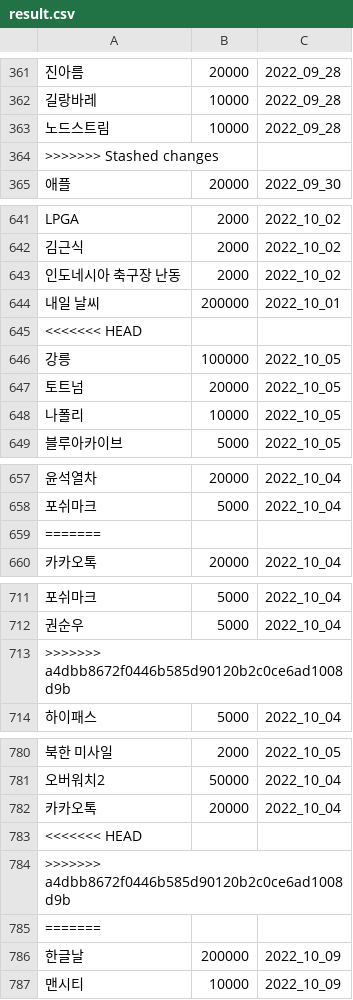
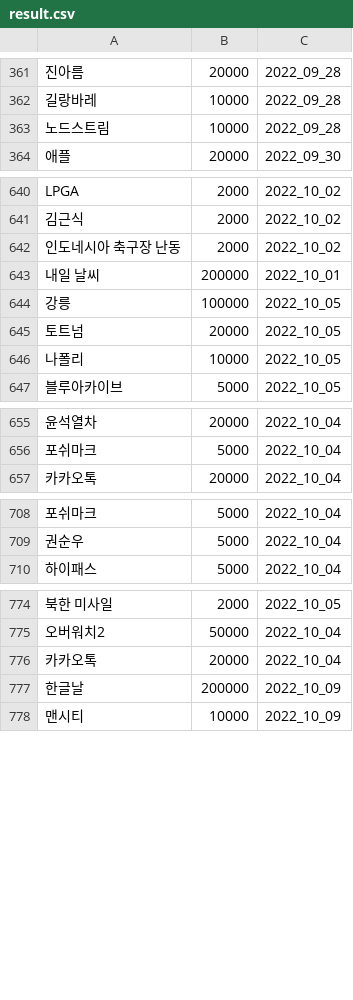
Before and after one commit to potion-jack/daily_google_trend, a CSV file: crwals/result.csv, drawn as a sheet; only a part is shown, gaps mark what is left out; the diff covers the shown part only; the diff names each change by its address in the sheet, - before the commit and + after, or states it on an @@ line.

```diff
--- a/crwals/result.csv
+++ b/crwals/result.csv
-row 364: >>>>>>> Stashed changes
-row 645: <<<<<<< HEAD
-row 659: =======
-row 713: >>>>>>> a4dbb8672f0446b585d90120b2c0ce6ad1008d9b
-row 783: <<<<<<< HEAD
-row 784: >>>>>>> a4dbb8672f0446b585d90120b2c0ce6ad1008d9b
-row 785: =======
```
Also changed, not shown: 3 removed rows elsewhere in this file, crwals/cleaned_result.csv, 2 other files.
